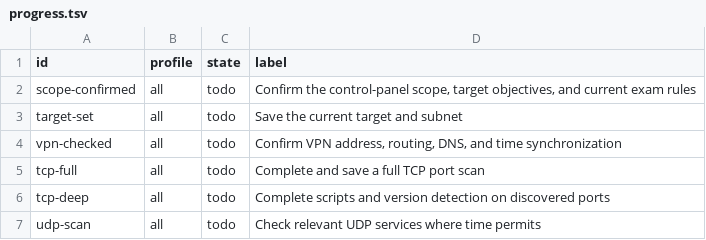
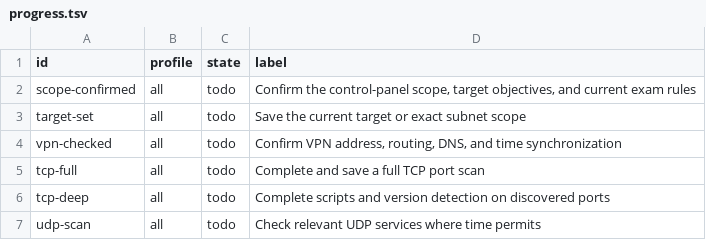
Before and after one commit to warren2314/oscp-scipts, a TSV file: templates/progress.tsv, drawn as a sheet; only a part is shown.

```diff
--- a/templates/progress.tsv
+++ b/templates/progress.tsv
@@ -2,3 +2,3 @@ id	profile	state	label
 scope-confirmed	all	todo	Confirm the control-panel scope, target objectives, and current exam rules
-target-set	all	todo	Save the current target and subnet
+target-set	all	todo	Save the current target or exact subnet scope
 vpn-checked	all	todo	Confirm VPN address, routing, DNS, and time synchronization
```
Also changed, not shown: 7 other files.
